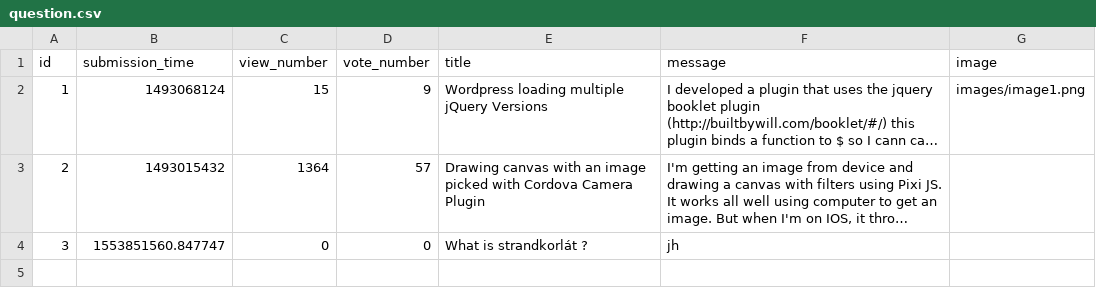
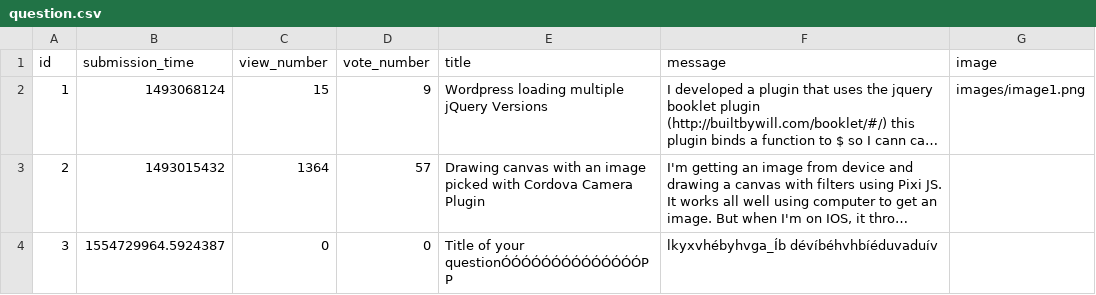
Before and after one commit to andrro2/ask-mate-python, a CSV file: sample_data/question.csv, drawn as a sheet; long unchanged cells end in …; the diff names each change by its address in the sheet, - before the commit and + after, or states it on an @@ line.

```diff
--- a/sample_data/question.csv
+++ b/sample_data/question.csv
-B4 (submission_time): 1553851560.847747
+B4 (submission_time): 1554729964.5924387
-E4 (title): What is strandkorlát ?
+E4 (title): Title of your questionÓÓÓÓÓÓÓÓÓÓÓÓÓÓPP
-F4 (message): jh
+F4 (message): lkyxvhébyhvga_Íb dévíbéhvhbíéduvaduív
```
Also changed, not shown: 4 other files.
